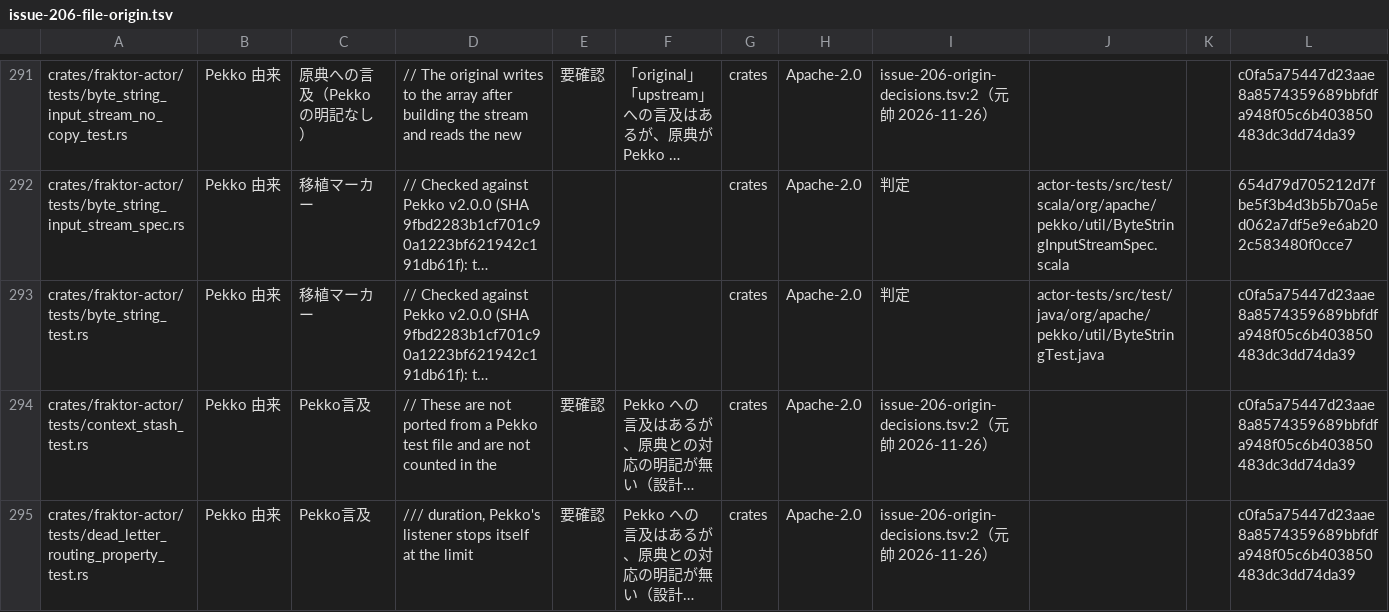
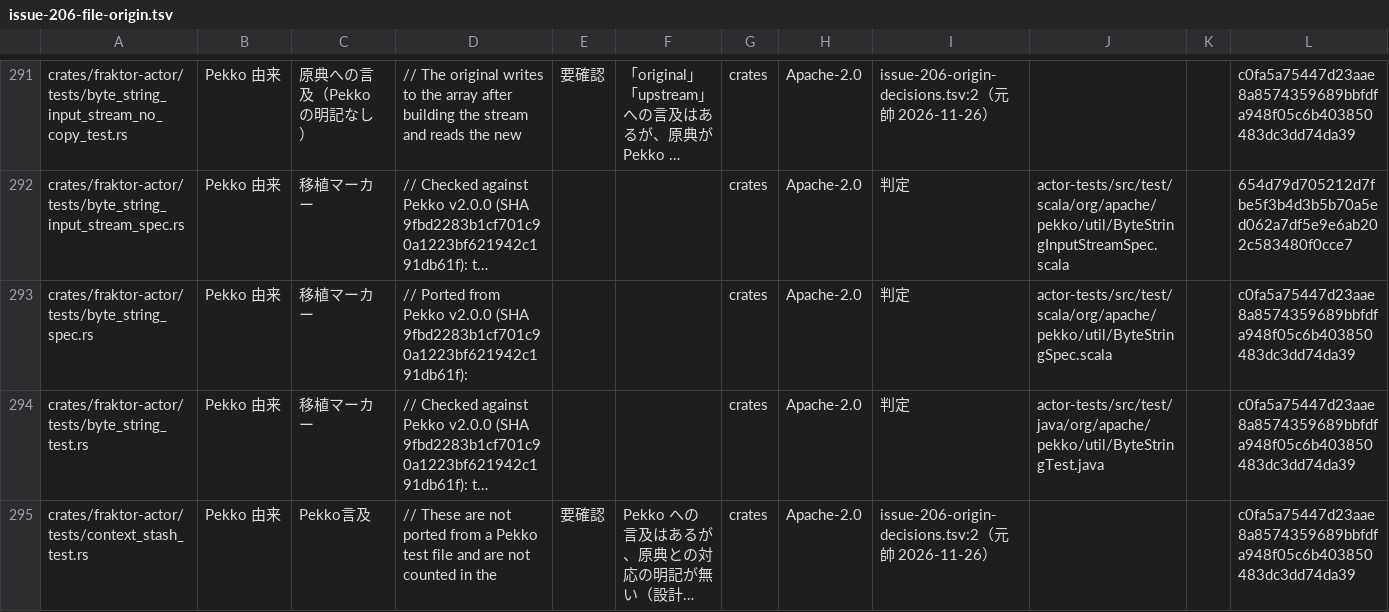
Before and after one commit to j5ik2o/fraktor-ng-rs, a TSV file: docs/design/issue-206-file-origin.tsv, drawn as a sheet; only a part is shown, gaps mark what is left out; the shorter side is filled out with more unchanged rows; long unchanged cells end in …; the diff names each change by its address in the sheet, - before the commit and + after, or states it on an @@ line.

Commit message:
test(actor): ByteStringSpec の群1の43件と群1の性質を red で書く（#190）
原典 v2.0.0 の ByteStringSpec の「A ByteString」の前半（L2140-L2459）の43件を
crates/fraktor-actor/tests/byte_string_spec.rs に移した。各ケースは原典の check と同じく
1000回の入力で確かめ、入力は固定シードの SplitMix64 から作る。失敗したときは性質の名前、
シード、反復番号を出す。生成器は genSimpleByteString、arbitraryByteString、
arbitraryByteStringSlice、arbitraryByteStringGrouped を写し、半分は5つの形（空、配列全体、
配列の一部、2断片、3断片以上）から引く。各値には、生成器の入力から作ったモデル（バイト列と、
共有する配列の範囲）を付ける。

非空の eq と theSameInstanceAs は、as_non_empty_byte_slices の各スライスの先頭ポインタと
長さで確かめる。L2287 の hasArray && !isReadOnly は、JDK の hasArray が
hb != null && !isReadOnly であることから、裏の配列そのものを借りていることで確かめる。

同じファイルに設計 §4.3 の性質1〜6の PBT を置いた（台帳には数えない）。切り出し・連結・
compact・grouped の結果がモデルと同じ配列の同じ範囲を共有すること、usize::MAX を含む引数で
張り付くこと、Base64 が参照エンコーダと一致して往復すること、Display の形。

byte_string_value_test.rs に、concat の結合の規則（split_at で分けて連結し直すと1つに戻る、
隣り合わない・別の配列・複数断片の値の端どうしは結合しない）、from_shared と
from_shared_range の張り付けと空、grouped(0) の panic、Base64 の RFC 4648 のベクタと
JDK の受理・拒否の境界、Display の境界を置いた。

テストが使う面は設計 §4.2 のとおり ByteString に空の宣言（todo!()）で置いた。

```diff
--- a/docs/design/issue-206-file-origin.tsv
+++ b/docs/design/issue-206-file-origin.tsv
+row 293: crates/fraktor-actor/tests/byte_string_spec.rs | Pekko 由来 | 移植マーカー | // Ported from Pekko v2.0.0 (SHA 9fbd2283b1cf701c90a1223bf621942c191db61f): |  |  | crates | Apache-2.0 | 判定 | actor-tests/src/test/scala/org/apache/pekko/util/ByteStringSpec.scala |  | c0fa5a75447d23aae8a8574359689bbfdfa948f05c6b403850483dc3dd74da39
```
Also changed, not shown: 3 other files.
